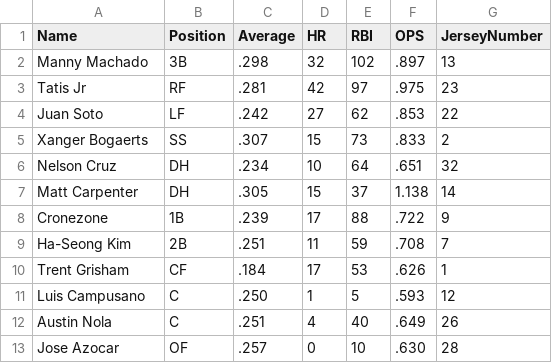
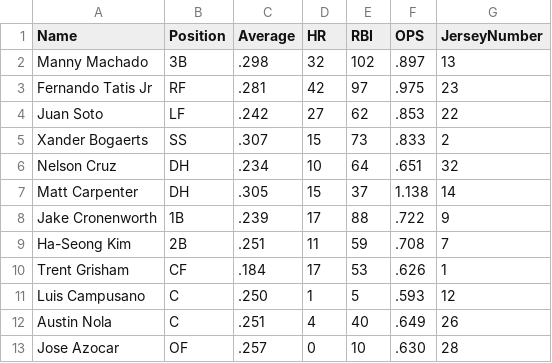
Before and after one commit to rayrayshams/Tri-3, a CSV file: _notebooks/files/padres.csv, drawn as a sheet.

Commit message:
csv file final

```diff
--- a/_notebooks/files/padres.csv
+++ b/_notebooks/files/padres.csv
@@ -2,8 +2,8 @@ Name, Position, Average, HR, RBI, OPS, JerseyNumber
 Manny Machado, 3B, .298, 32, 102, .897, 13
-Tatis Jr, RF, .281, 42, 97, .975, 23
+Fernando Tatis Jr, RF, .281, 42, 97, .975, 23
 Juan Soto, LF, .242, 27, 62, .853, 22
-Xanger Bogaerts, SS, .307, 15, 73, .833, 2
+Xander Bogaerts, SS, .307, 15, 73, .833, 2
 Nelson Cruz, DH, .234, 10, 64, .651, 32
 Matt Carpenter, DH, .305, 15, 37, 1.138, 14
-Cronezone, 1B, .239, 17, 88, .722, 9
+Jake Cronenworth, 1B, .239, 17, 88, .722, 9
 Ha-Seong Kim, 2B, .251, 11, 59, .708, 7
```
